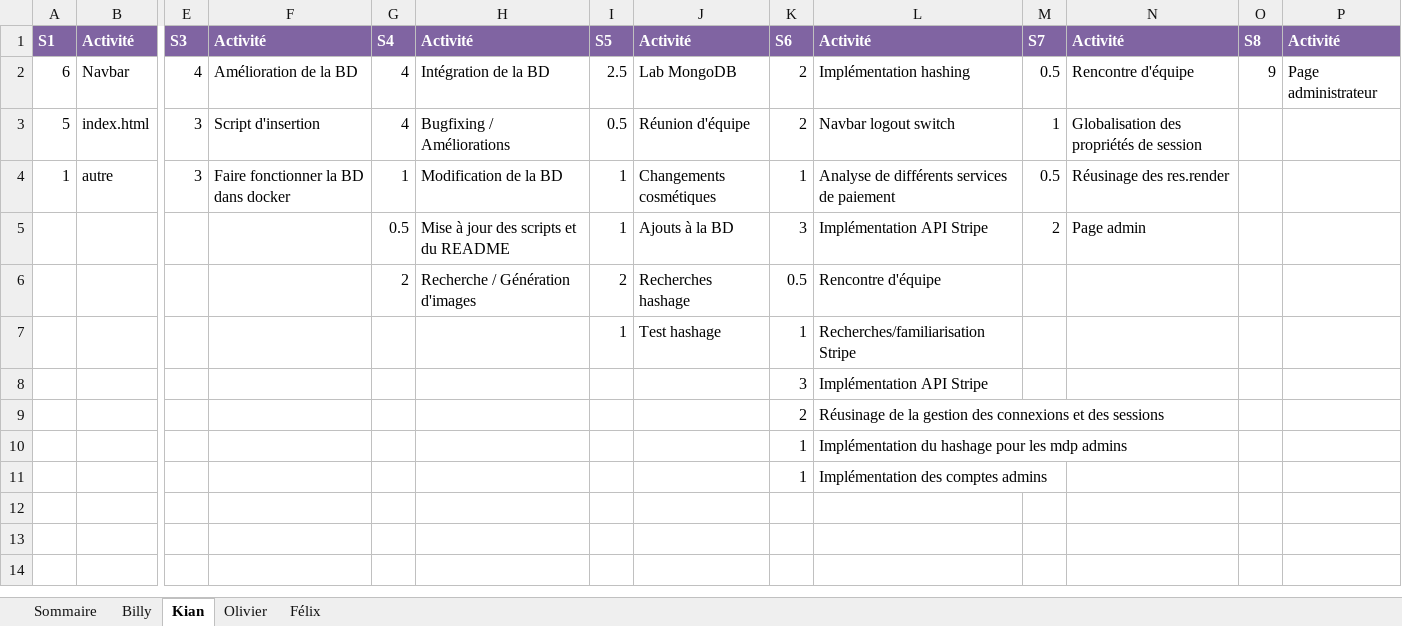
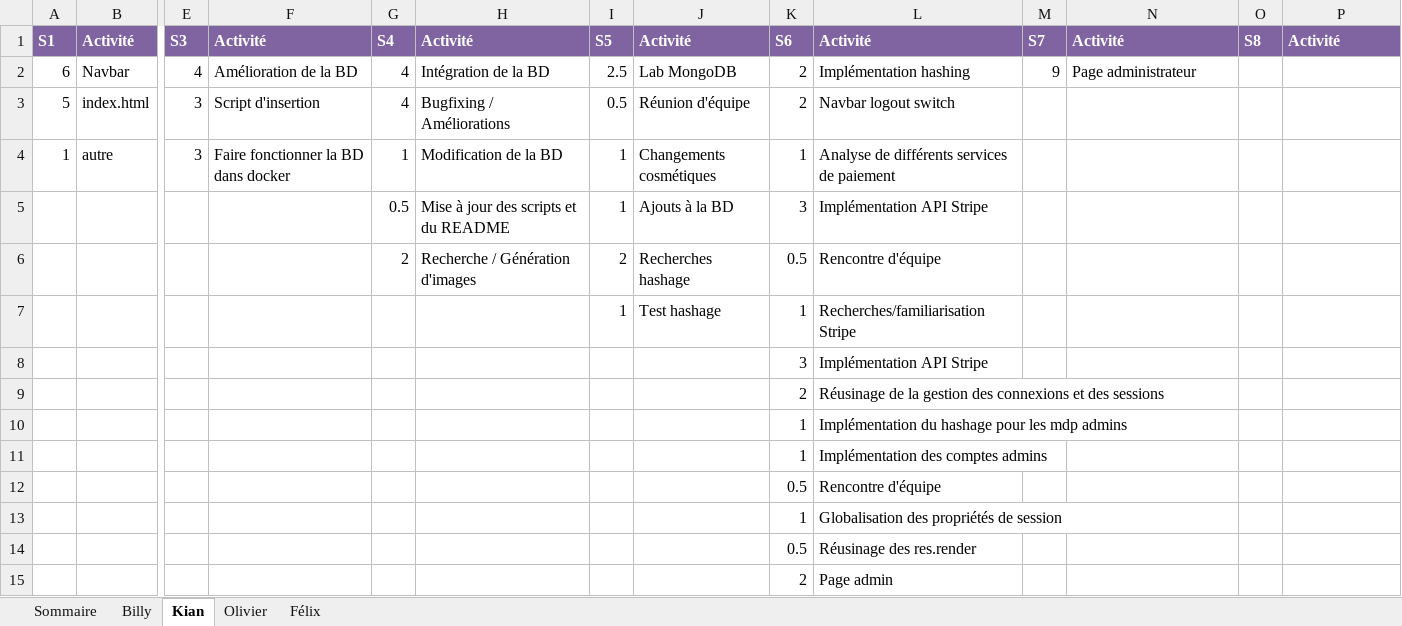
Before and after one commit to Atajin/NovaGo, an Excel workbook: Documents/Documents sprint/Feuille_de_temps.xlsx, sheet Kian, drawn as a sheet; only a part is shown, gaps mark what is left out; values as stored, in another font and other column widths than the file's, no borders; rows hold the shown columns only; the diff names each change by its address in the sheet, - before the commit and + after, or states it on an @@ line.

```diff
--- a/Documents/Documents sprint/Feuille_de_temps.xlsx (sheet Kian)
+++ b/Documents/Documents sprint/Feuille_de_temps.xlsx (sheet Kian)
-M2: 0.5
+M2: 9
-N2: Rencontre d'équipe
+N2: Page administrateur
-O2: 9
+O2: (empty)
-P2: Page administrateur
+P2: (empty)
-M3: 1
+M3: (empty)
-N3: Globalisation des propriétés de session
+N3: (empty)
-M4: 0.5
+M4: (empty)
-N4: Réusinage des res.render
+N4: (empty)
-M5: 2
+M5: (empty)
-N5: Page admin
+N5: (empty)
+row 12:  |  |  |  |  |  |  |  | 0.5 | Rencontre d'équipe
+row 13:  |  |  |  |  |  |  |  | 1 | Globalisation des propriétés de session
+row 14:  |  |  |  |  |  |  |  | 0.5 | Réusinage des res.render
+row 15:  |  |  |  |  |  |  |  | 2 | Page admin
```
Also changed, not shown: sheet Sommaire, 1 other file.
